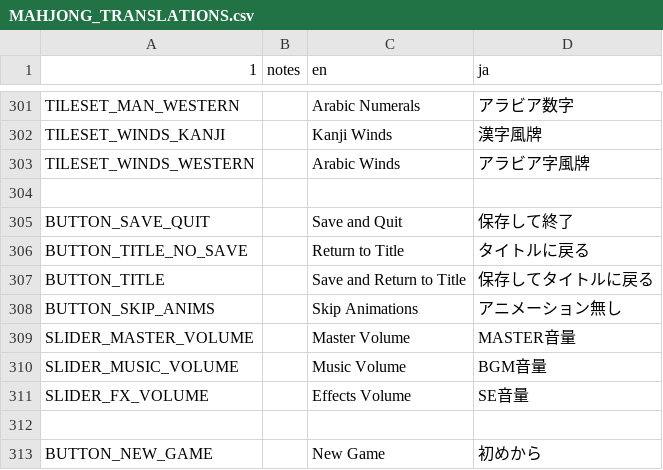
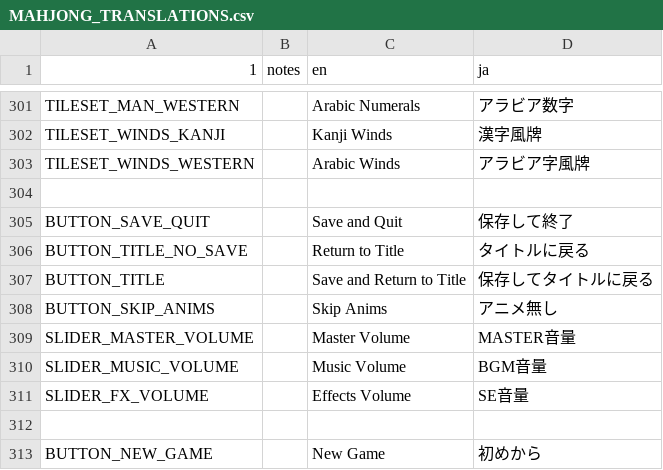
Before and after one commit to nanahyakuman/ultimahjong, a CSV file: text/MAHJONG_TRANSLATIONS.csv, drawn as a sheet; only a part is shown, gaps mark what is left out; the diff covers the shown part only.

```diff
--- a/text/MAHJONG_TRANSLATIONS.csv
+++ b/text/MAHJONG_TRANSLATIONS.csv
@@ -345,3 +345,3 @@ BUTTON_TITLE_NO_SAVE,,Return to Title,タイトルに戻る
 BUTTON_TITLE,,Save and Return to Title,保存してタイトルに戻る
-BUTTON_SKIP_ANIMS,,Skip Animations,アニメーション無し
+BUTTON_SKIP_ANIMS,,Skip Anims,アニメ無し
 SLIDER_MASTER_VOLUME,,Master Volume,MASTER音量
```
Also changed, not shown: 4 added rows, 2 removed rows and 10 edited cells elsewhere in this file, 17 other files.
